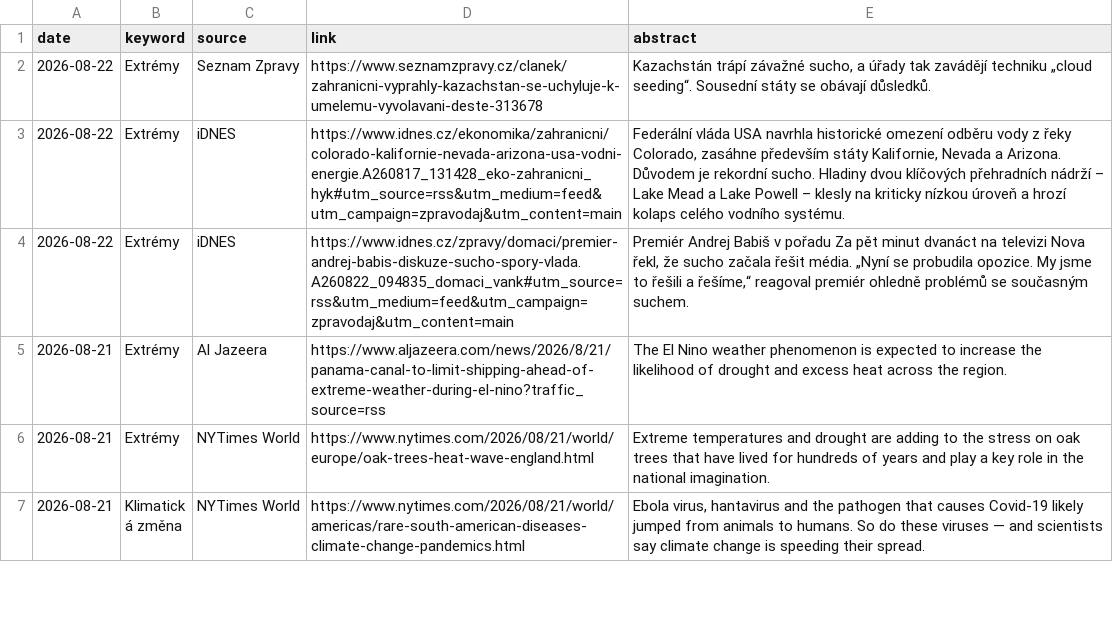
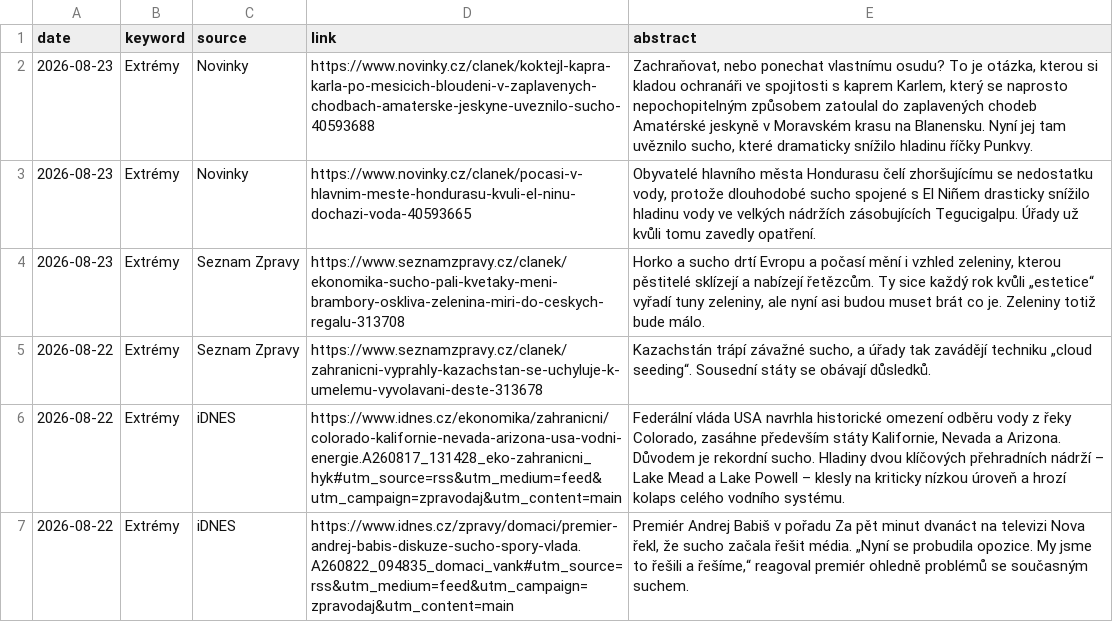
Before and after one commit to RadimTol/Source, a CSV file: source.csv, drawn as a sheet; only a part is shown; the shorter side is filled out with more unchanged rows; the diff names each change by its address in the sheet, - before the commit and + after, or states it on an @@ line.

```diff
--- a/source.csv
+++ b/source.csv
+row 2: 2026-08-23 | Extrémy | Novinky | https://www.novinky.cz/clanek/koktejl-kapra-karla-po-mesicich-bloudeni-v-zaplavenych-chodbach-amaterske-jeskyne-uveznilo-sucho-40593688 | Zachraňovat, nebo ponechat vlastnímu osudu? To je otázka, kterou si kladou ochranáři ve spojitosti s kaprem Karlem, který se naprosto nepochopitelným způsobem zatoulal do zaplavených chodeb Amatérské jeskyně v Moravském krasu na Blanensku. Nyní jej tam uvěznilo sucho, které dramaticky snížilo hladinu říčky Punkvy.
+row 3: 2026-08-23 | Extrémy | Novinky | https://www.novinky.cz/clanek/pocasi-v-hlavnim-meste-hondurasu-kvuli-el-ninu-dochazi-voda-40593665 | Obyvatelé hlavního města Hondurasu čelí zhoršujícímu se nedostatku vody, protože dlouhodobé sucho spojené s El Niñem drasticky snížilo hladinu vody ve velkých nádržích zásobujících Tegucigalpu. Úřady už kvůli tomu zavedly opatření.
+row 4: 2026-08-23 | Extrémy | Seznam Zpravy | https://www.seznamzpravy.cz/clanek/ekonomika-sucho-pali-kvetaky-meni-brambory-oskliva-zelenina-miri-do-ceskych-regalu-313708 | Horko a sucho drtí Evropu a počasí mění i vzhled zeleniny, kterou pěstitelé sklízejí a nabízejí řetězcům. Ty sice každý rok kvůli „estetice“ vyřadí tuny zeleniny, ale nyní asi budou muset brát co je. Zeleniny totiž bude málo.
```
Also changed, not shown: source-crossref.csv, 1 other file.
